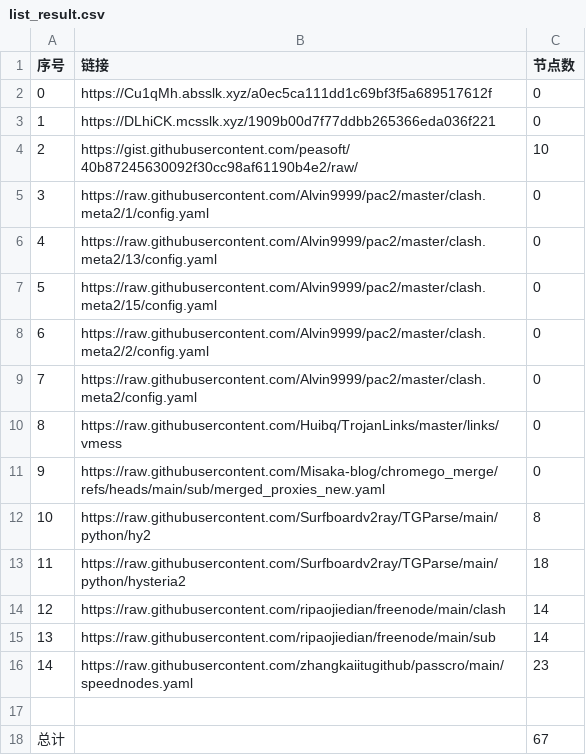
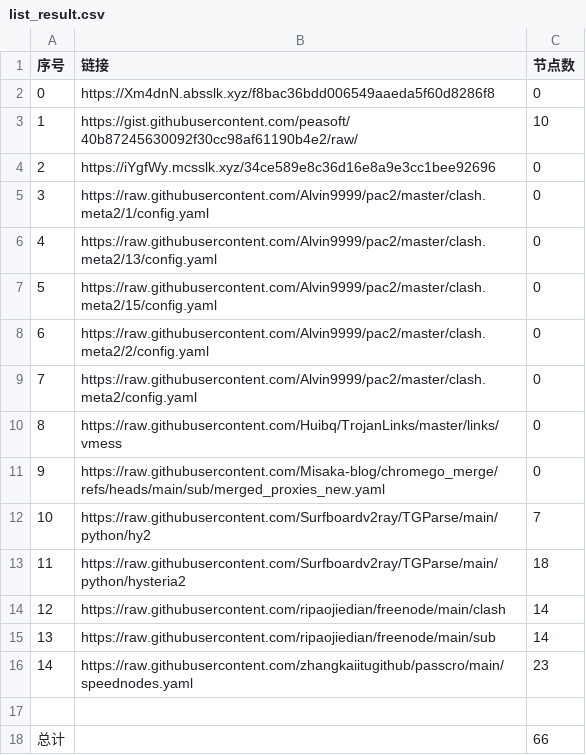
Before and after one commit to this-ooo/nmw, a CSV file: list_result.csv, drawn as a sheet.

```diff
--- a/list_result.csv
+++ b/list_result.csv
@@ -1,5 +1,5 @@
 序号,链接,节点数
-0,https://Cu1qMh.absslk.xyz/a0ec5ca111dd1c69bf3f5a689517612f,0
-1,https://DLhiCK.mcsslk.xyz/1909b00d7f77ddbb265366eda036f221,0
-2,https://gist.githubusercontent.com/peasoft/40b87245630092f30cc98af61190b4e2/raw/,10
+0,https://Xm4dnN.absslk.xyz/f8bac36bdd006549aaeda5f60d8286f8,0
+1,https://gist.githubusercontent.com/peasoft/40b87245630092f30cc98af61190b4e2/raw/,10
+2,https://iYgfWy.mcsslk.xyz/34ce589e8c36d16e8a9e3cc1bee92696,0
 3,https://raw.githubusercontent.com/Alvin9999/pac2/master/clash.meta2/1/config.yaml,0
@@ -11,3 +11,3 @@
 9,https://raw.githubusercontent.com/Misaka-blog/chromego_merge/refs/heads/main/sub/merged_proxies_new.yaml,0
-10,https://raw.githubusercontent.com/Surfboardv2ray/TGParse/main/python/hy2,8
+10,https://raw.githubusercontent.com/Surfboardv2ray/TGParse/main/python/hy2,7
 11,https://raw.githubusercontent.com/Surfboardv2ray/TGParse/main/python/hysteria2,18
@@ -17,2 +17,2 @@
 
-总计,,67
+总计,,66
```
Also changed, not shown: 6 other files.
